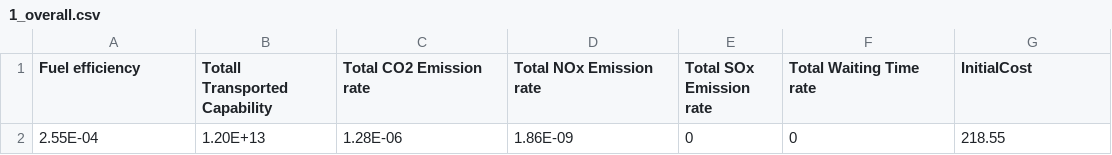
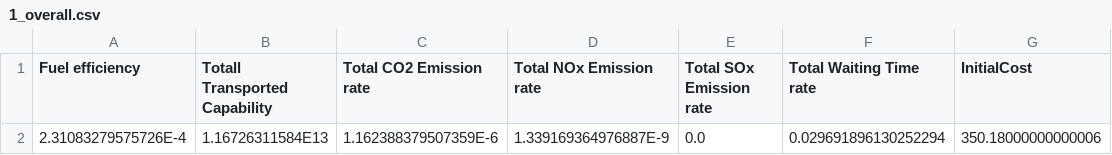
Before and after one commit to irawinder/MaritimeDSS, a CSV file: Processing/Main/data/simulation/result/1_overall.csv, drawn as a sheet; removed rows and columns are numbered as before the commit, all else as after; the diff names each change by its address in the sheet, - before the commit and + after, or states it on an @@ line.

```diff
--- a/Processing/Main/data/simulation/result/1_overall.csv
+++ b/Processing/Main/data/simulation/result/1_overall.csv
-row 2: 2.55E-04 | 1.20E+13 | 1.28E-06 | 1.86E-09 | 0 | 0 | 218.55
+row 2: 2.31083279575726E-4 | 1.16726311584E13 | 1.162388379507359E-6 | 1.339169364976887E-9 | 0.0 | 0.029691896130252294 | 350.18000000000006
```
Also changed, not shown: 6 other files.
